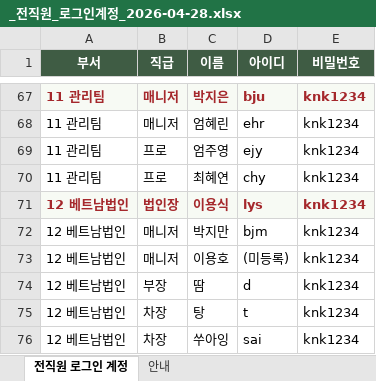
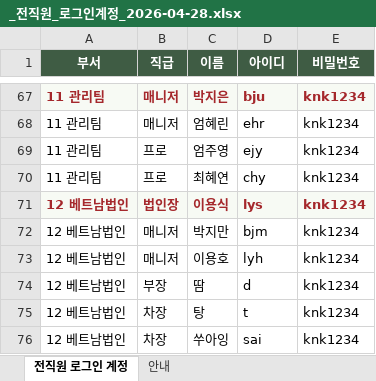
Before and after one commit to top00151-commits/claude_code, an Excel workbook: KNK업무시스템구축/01_HAIST_WORKS/_전직원_로그인계정_2026-04-28.xlsx, sheet 전직원 로그인 계정, drawn as a sheet; only a part is shown, gaps mark what is left out; values as stored, in another font and other column widths than the file's, no borders; the diff names each change by its address in the sheet, - before the commit and + after, or states it on an @@ line.

```diff
--- a/KNK업무시스템구축/01_HAIST_WORKS/_전직원_로그인계정_2026-04-28.xlsx (sheet 전직원 로그인 계정)
+++ b/KNK업무시스템구축/01_HAIST_WORKS/_전직원_로그인계정_2026-04-28.xlsx (sheet 전직원 로그인 계정)
-D73 (아이디): (미등록)
+D73 (아이디): lyh
```
Also changed, not shown: sheet 안내.
